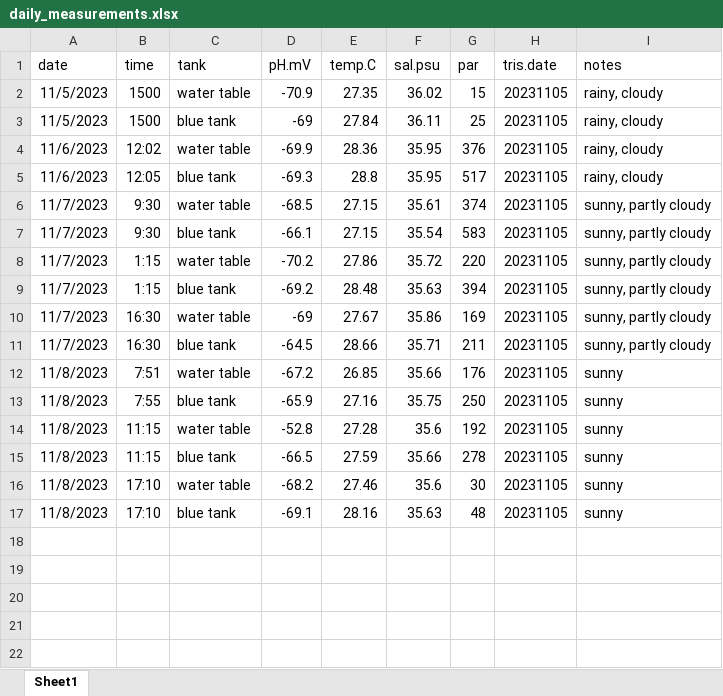
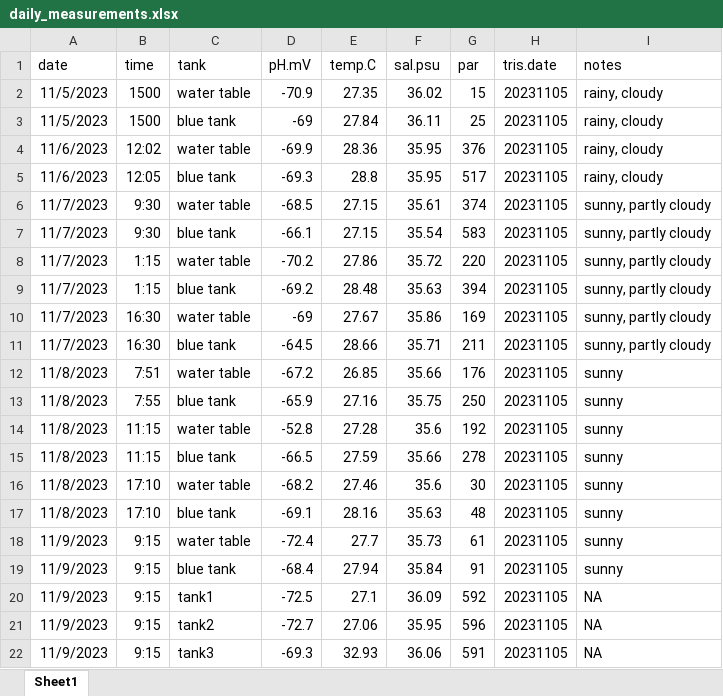
Before and after one commit to AHuffmyer/moorea_symbiotic_exchange_2023, an Excel workbook: data/environmental/daily_measurements.xlsx, sheet Sheet1, drawn as a sheet; values as stored, in another font and other column widths than the file's, no borders; the diff names each change by its address in the sheet, - before the commit and + after, or states it on an @@ line.

Commit message:
Updating Daily Measurements

```diff
--- a/data/environmental/daily_measurements.xlsx (sheet Sheet1)
+++ b/data/environmental/daily_measurements.xlsx (sheet Sheet1)
+row 18: 11/9/2023 | 9:15 | water table | -72.4 | 27.7 | 35.73 | 61 | 20231105 | sunny
+row 19: 11/9/2023 | 9:15 | blue tank | -68.4 | 27.94 | 35.84 | 91 | 20231105 | sunny
+row 20: 11/9/2023 | 9:15 | tank1 | -72.5 | 27.1 | 36.09 | 592 | 20231105 | NA
+row 21: 11/9/2023 | 9:15 | tank2 | -72.7 | 27.06 | 35.95 | 596 | 20231105 | NA
+row 22: 11/9/2023 | 9:15 | tank3 | -69.3 | 32.93 | 36.06 | 591 | 20231105 | NA
```
